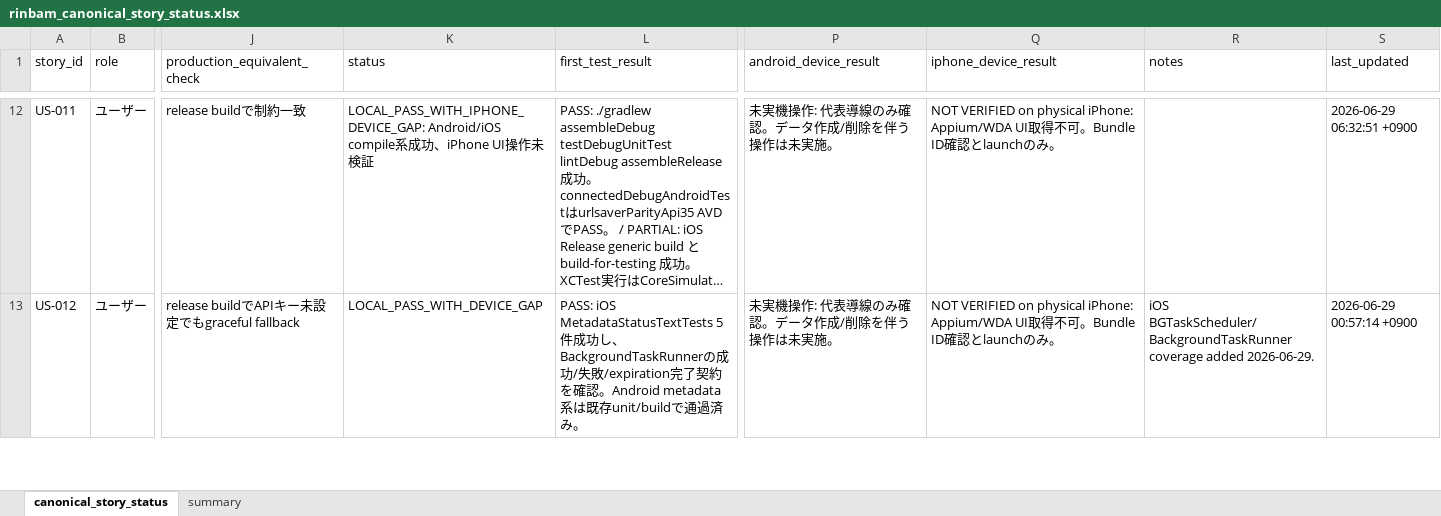
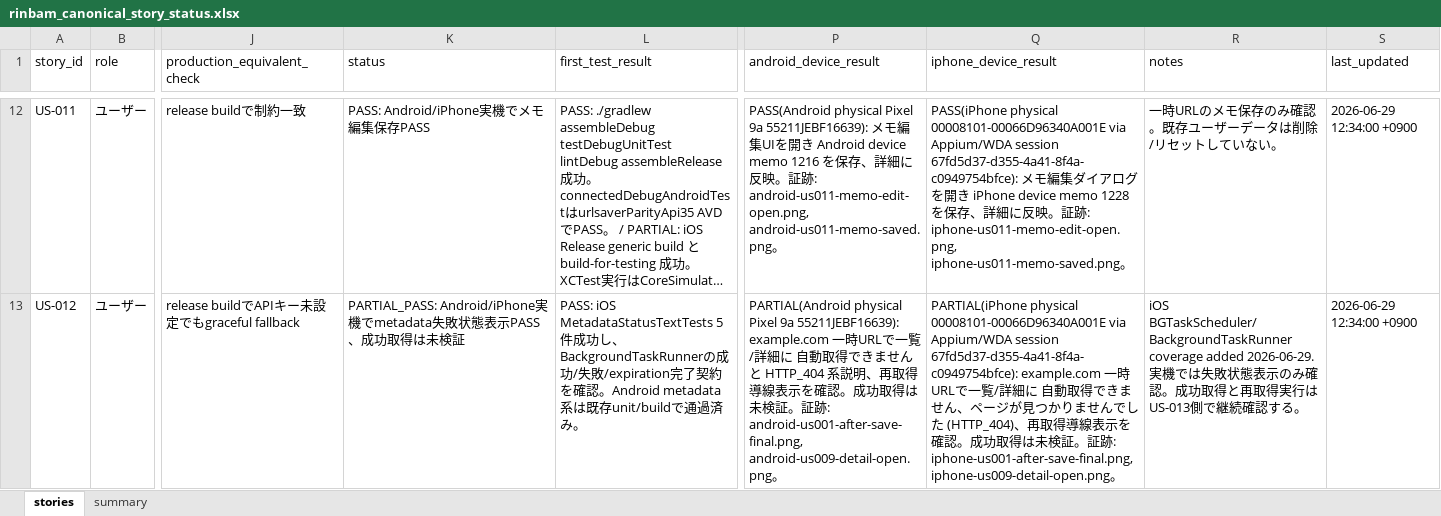
Before and after one commit to miyamibu/URL, an Excel workbook: docs/qa/rinbam_canonical_story_status.xlsx, sheet stories, drawn as a sheet; only a part is shown, gaps mark what is left out; long unchanged cells end in …; values as stored, in another font and other column widths than the file's, no borders; the diff covers the shown part only; the diff names each change by its address in the sheet, - before the commit and + after, or states it on an @@ line.

Commit message:
Align canonical identity and verification docs

```diff
--- a/docs/qa/rinbam_canonical_story_status.xlsx (sheet stories)
+++ b/docs/qa/rinbam_canonical_story_status.xlsx (sheet stories)
-sheet tab: canonical_story_status
+sheet tab: stories
-K12 (status): LOCAL_PASS_WITH_IPHONE_DEVICE_GAP: Android/iOS compile系成功、iPhone UI操作未検証
+K12 (status): PASS: Android/iPhone実機でメモ編集保存PASS
-P12 (android_device_result): 未実機操作: 代表導線のみ確認。データ作成/削除を伴う操作は未実施。
+P12 (android_device_result): PASS(Android physical Pixel 9a 55211JEBF16639): メモ編集UIを開き Android device memo 1216 を保存、詳細に反映。証跡: android-us011-memo-edit-open.png, android-us011-memo-saved.png。
-Q12 (iphone_device_result): NOT VERIFIED on physical iPhone: Appium/WDA UI取得不可。Bundle ID確認とlaunchのみ。
+Q12 (iphone_device_result): PASS(iPhone physical 00008101-00066D96340A001E via Appium/WDA session 67fd5d37-d355-4a41-8f4a-c0949754bfce): メモ編集ダイアログを開き iPhone device memo 1228 を保存、詳細に反映。証跡: iphone-us011-memo-edit-open.png, iphone-us011-memo-saved.png。
-R12 (notes): (empty)
+R12 (notes): 一時URLのメモ保存のみ確認。既存ユーザーデータは削除/リセットしていない。
-S12 (last_updated): 2026-06-29 06:32:51 +0900
+S12 (last_updated): 2026-06-29 12:34:00 +0900
-K13 (status): LOCAL_PASS_WITH_DEVICE_GAP
+K13 (status): PARTIAL_PASS: Android/iPhone実機でmetadata失敗状態表示PASS、成功取得は未検証
-P13 (android_device_result): 未実機操作: 代表導線のみ確認。データ作成/削除を伴う操作は未実施。
+P13 (android_device_result): PARTIAL(Android physical Pixel 9a 55211JEBF16639): example.com 一時URLで一覧/詳細に 自動取得できません と HTTP_404 系説明、再取得導線表示を確認。成功取得は未検証。証跡: android-us001-after-save-final.png, android-us009-detail-open.png。
-Q13 (iphone_device_result): NOT VERIFIED on physical iPhone: Appium/WDA UI取得不可。Bundle ID確認とlaunchのみ。
+Q13 (iphone_device_result): PARTIAL(iPhone physical 00008101-00066D96340A001E via Appium/WDA session 67fd5d37-d355-4a41-8f4a-c0949754bfce): example.com 一時URLで一覧/詳細に 自動取得できません、ページが見つかりませんでした (HTTP_404)、再取得導線表示を確認。成功取得は未検証。証跡: iphone-us001-after-save-final.png, iphone-us009-detail-open.png。
-R13 (notes): …added 2026-06-29.
+R13 (notes): …added 2026-06-29. 実機では失敗状態表示のみ確認。成功取得と再取得実行はUS-013側で継続確認する。
-S13 (last_updated): 2026-06-29 00:57:14 +0900
+S13 (last_updated): 2026-06-29 12:34:00 +0900
```
Also changed, not shown: 161 edited cells elsewhere in this sheet, sheet summary, 20 other files.
